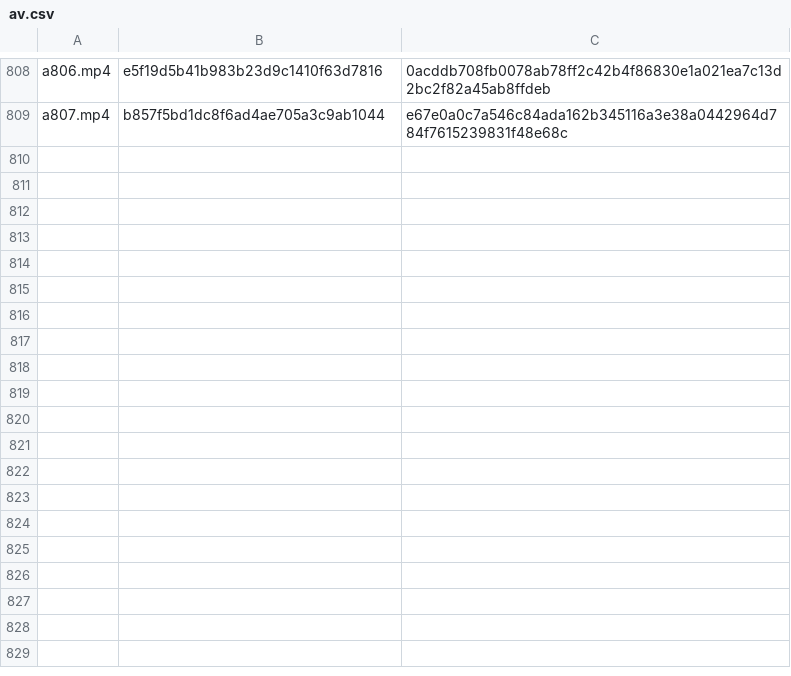
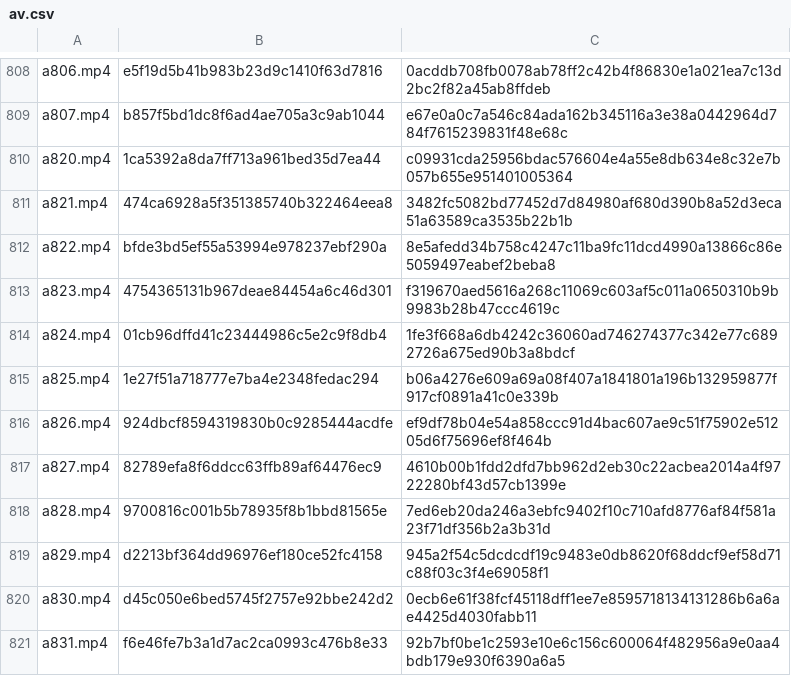
Before and after one commit to yzcyjc/hobby, a CSV file: data/av.csv, drawn as a sheet; only a part is shown, gaps mark what is left out.

```diff
--- a/data/av.csv
+++ b/data/av.csv
@@ -809 +809,13 @@ a806.mp4,e5f19d5b41b983b23d9c1410f63d7816,0acddb708fb0078ab78ff2c42b4f86830e1a02
 a807.mp4,b857f5bd1dc8f6ad4ae705a3c9ab1044,e67e0a0c7a546c84ada162b345116a3e38a0442964d784f7615239831f48e68c
+a820.mp4,1ca5392a8da7ff713a961bed35d7ea44,c09931cda25956bdac576604e4a55e8db634e8c32e7b057b655e951401005364
+a821.mp4,474ca6928a5f351385740b322464eea8,3482fc5082bd77452d7d84980af680d390b8a52d3eca51a63589ca3535b22b1b
+a822.mp4,bfde3bd5ef55a53994e978237ebf290a,8e5afedd34b758c4247c11ba9fc11dcd4990a13866c86e5059497eabef2beba8
+a823.mp4,4754365131b967deae84454a6c46d301,f319670aed5616a268c11069c603af5c011a0650310b9b9983b28b47ccc4619c
+a824.mp4,01cb96dffd41c23444986c5e2c9f8db4,1fe3f668a6db4242c36060ad746274377c342e77c6892726a675ed90b3a8bdcf
+a825.mp4,1e27f51a718777e7ba4e2348fedac294,b06a4276e609a69a08f407a1841801a196b132959877f917cf0891a41c0e339b
+a826.mp4,924dbcf8594319830b0c9285444acdfe,ef9df78b04e54a858ccc91d4bac607ae9c51f75902e51205d6f75696ef8f464b
+a827.mp4,82789efa8f6ddcc63ffb89af64476ec9,4610b00b1fdd2dfd7bb962d2eb30c22acbea2014a4f9722280bf43d57cb1399e
+a828.mp4,9700816c001b5b78935f8b1bbd81565e,7ed6eb20da246a3ebfc9402f10c710afd8776af84f581a23f71df356b2a3b31d
+a829.mp4,d2213bf364dd96976ef180ce52fc4158,945a2f54c5dcdcdf19c9483e0db8620f68ddcf9ef58d71c88f03c3f4e69058f1
+a830.mp4,d45c050e6bed5745f2757e92bbe242d2,0ecb6e61f38fcf45118dff1ee7e8595718134131286b6a6ae4425d4030fabb11
+a831.mp4,f6e46fe7b3a1d7ac2ca0993c476b8e33,92b7bf0be1c2593e10e6c156c600064f482956a9e0aa4bdb179e930f6390a6a5
```
Also changed, not shown: 3 other files.
